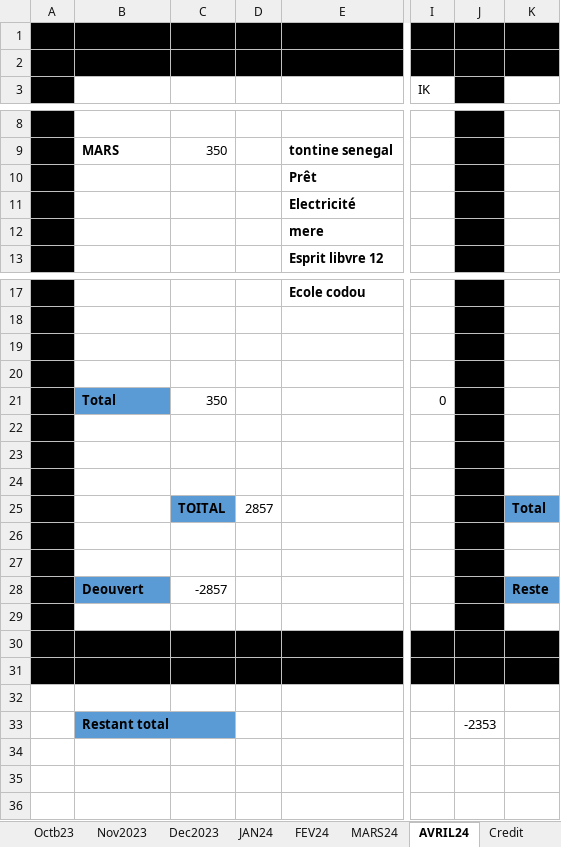
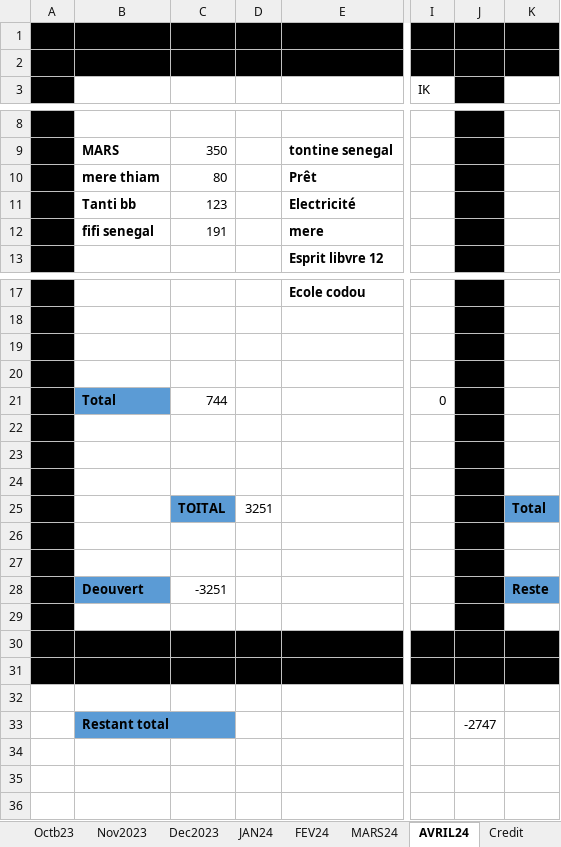
Before and after one commit to Aboudara/Document, an Excel workbook: Budget.xlsx, sheet AVRIL24, drawn as a sheet; only a part is shown, gaps mark what is left out; values as stored, in another font and other column widths than the file's, no borders; the diff names each change by its address in the sheet, - before the commit and + after, or states it on an @@ line.

Commit message:
update budget

```diff
--- a/Budget.xlsx (sheet AVRIL24)
+++ b/Budget.xlsx (sheet AVRIL24)
-B10: (empty)
+B10: mere thiam
-C10: (empty)
+C10: 80
-B11: (empty)
+B11: Tanti bb
-C11: (empty)
+C11: 123
-B12: (empty)
+B12: fifi senegal
-C12: (empty)
+C12: 191
-C21: 350
+C21: 744
-D25: 2857
+D25: 3251
-C28: -2857
+C28: -3251
-J33: -2353
+J33: -2747
```
